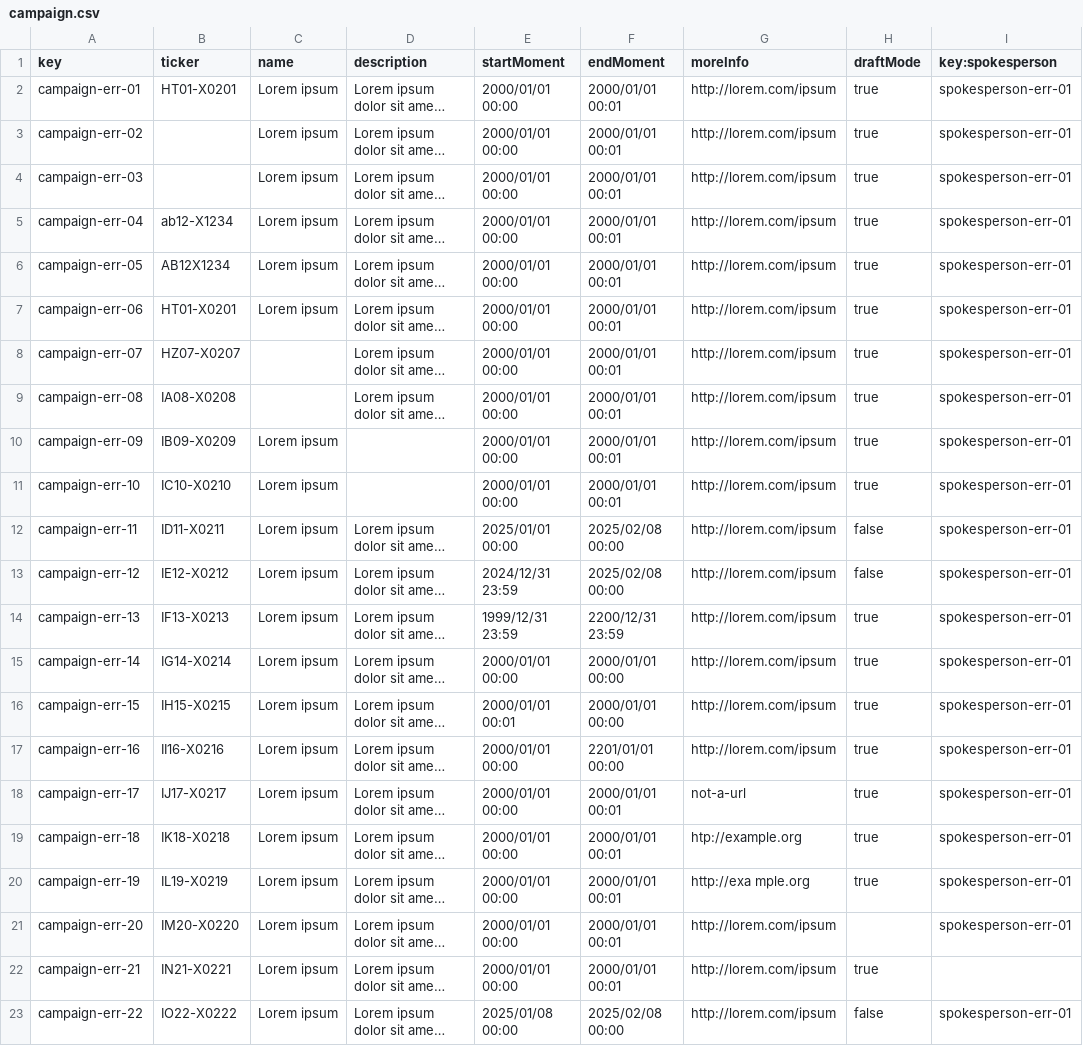
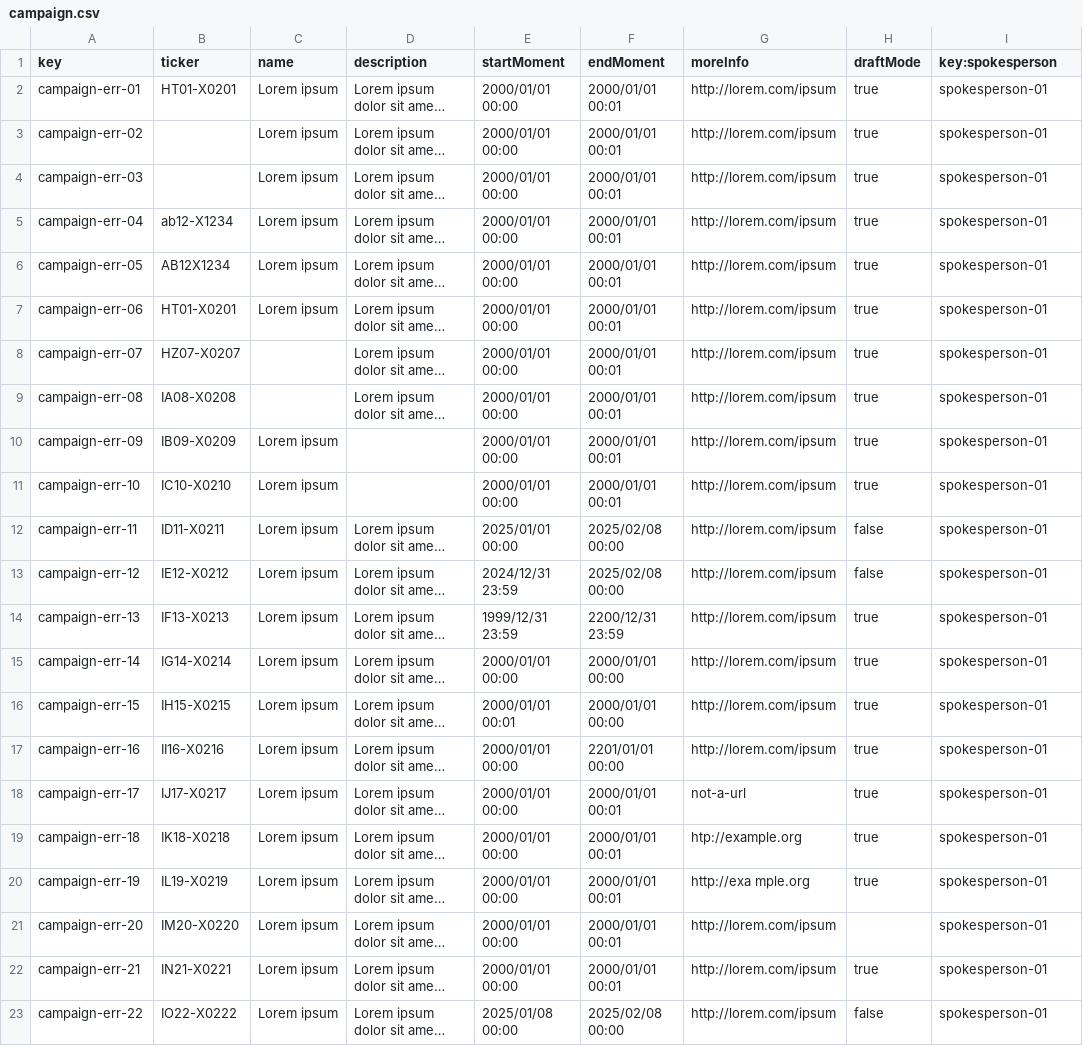
Before and after one commit to jesrammar/Acme-Starters-B, a CSV file: src/main/resources/WEB-INF/data/errata/batch-01/campaign.csv, drawn as a sheet; long unchanged cells end in …; the diff names each change by its address in the sheet, - before the commit and + after, or states it on an @@ line.

```diff
--- a/src/main/resources/WEB-INF/data/errata/batch-01/campaign.csv
+++ b/src/main/resources/WEB-INF/data/errata/batch-01/campaign.csv
-I2:I21 (key:spokesperson): spokesperson-err-01
+I2:I21 (key:spokesperson): spokesperson-01
-I22 (key:spokesperson): (empty)
+I22 (key:spokesperson): spokesperson-01
-I23 (key:spokesperson): spokesperson-err-01
+I23 (key:spokesperson): spokesperson-01
```
Also changed, not shown: src/main/resources/WEB-INF/data/errata/batch-01/donation.csv, src/main/resources/WEB-INF/data/errata/batch-01/spokesperson.csv, 4 other files.
